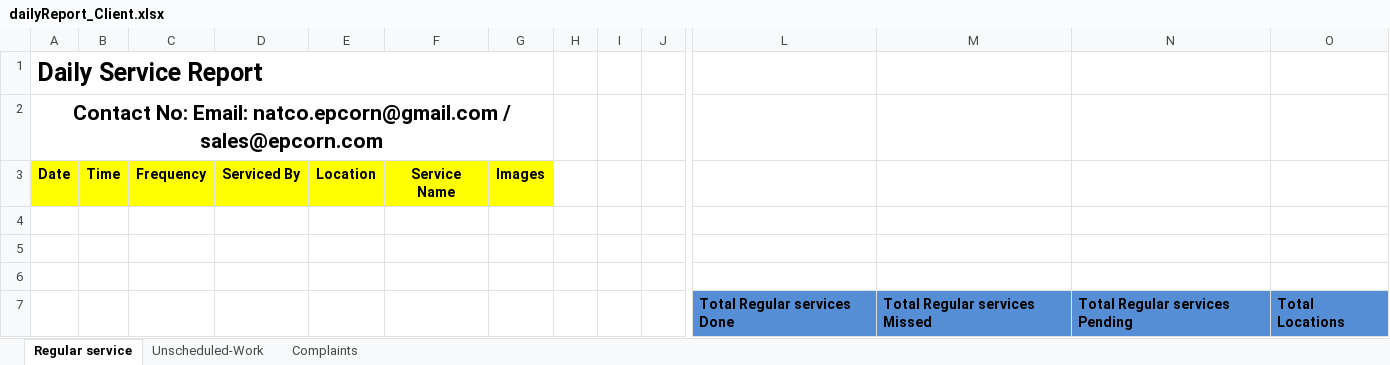
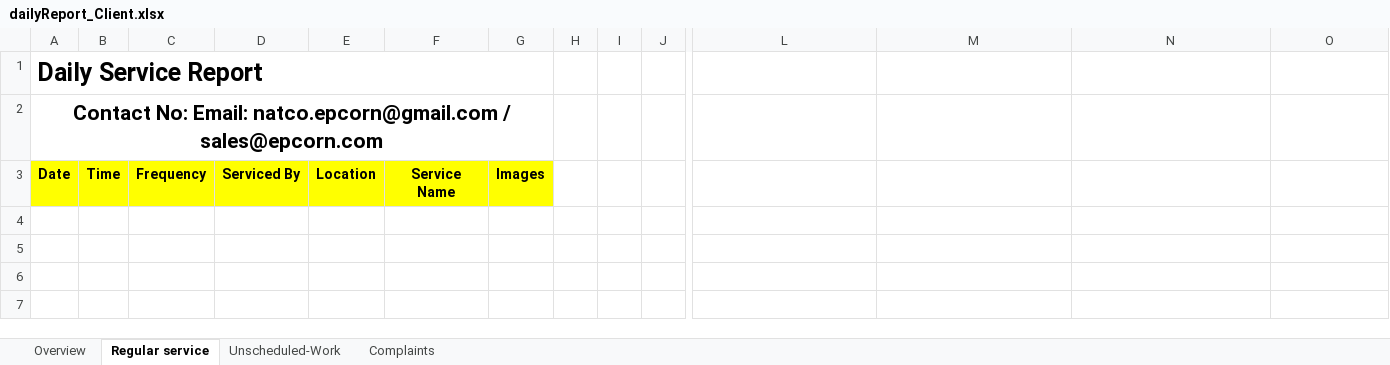
Before and after one commit to epcorn/Pestxz, an Excel workbook: tmp/dailyReport_Client.xlsx, sheet Regular service, drawn as a sheet; only a part is shown, gaps mark what is left out; values as stored, in another font and other column widths than the file's, no borders; charts and pictures not drawn; rows hold the shown columns only; the diff names each change by its address in the sheet, - before the commit and + after, or states it on an @@ line.

Commit message:
daily report added new sheet

```diff
--- a/tmp/dailyReport_Client.xlsx (sheet Regular service)
+++ b/tmp/dailyReport_Client.xlsx (sheet Regular service)
+sheet tab: Overview
-row 4: (empty)
-row 5: (empty)
-row 6: (empty)
-row 7:  |  |  |  |  |  |  |  |  |  | Total Regular services Done | Total Regular services Missed | Total Regular services Pending | Total Locations
```
Also changed, not shown: tmp/dailyReport_Pest.xlsx, 1 other file.
